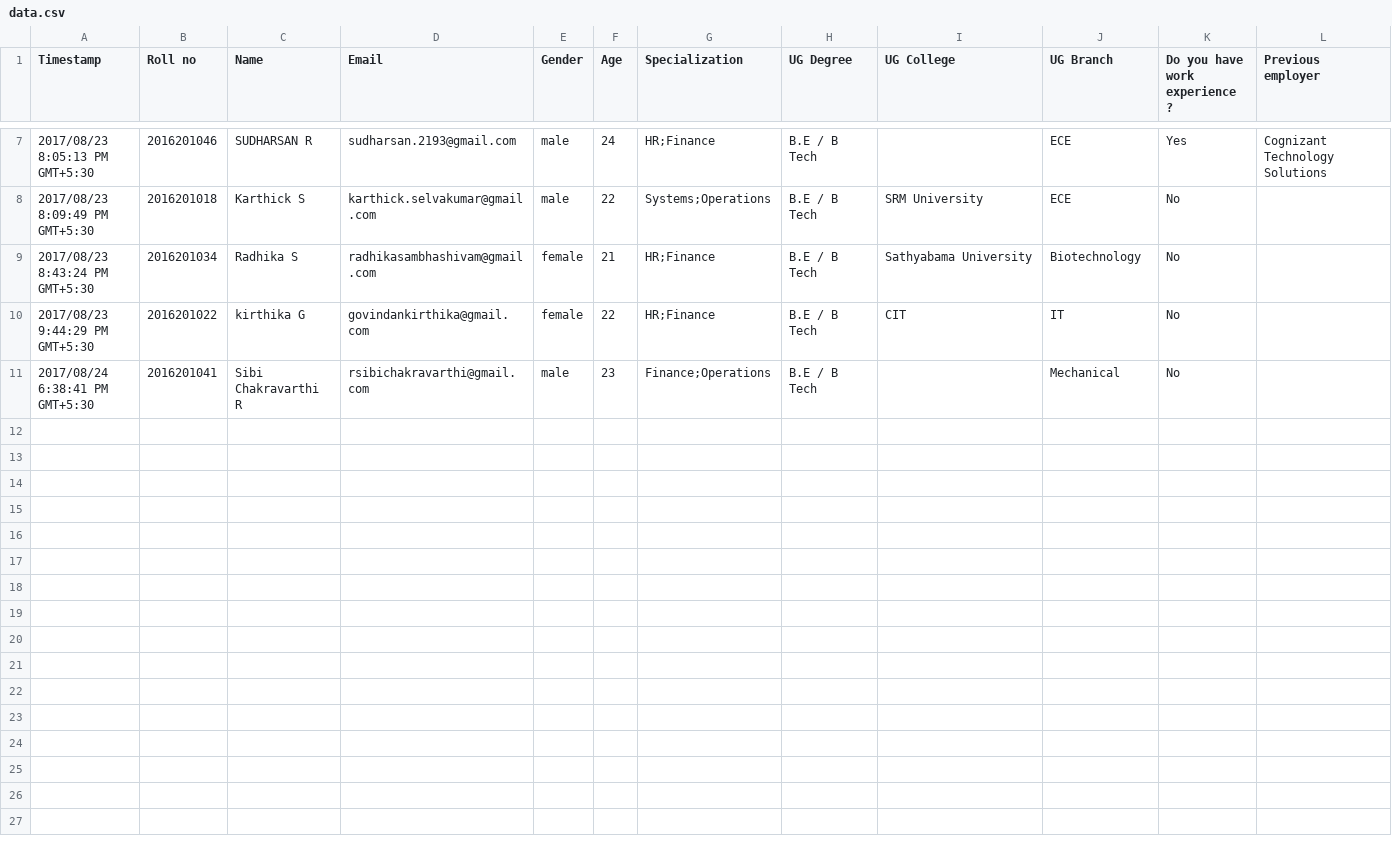
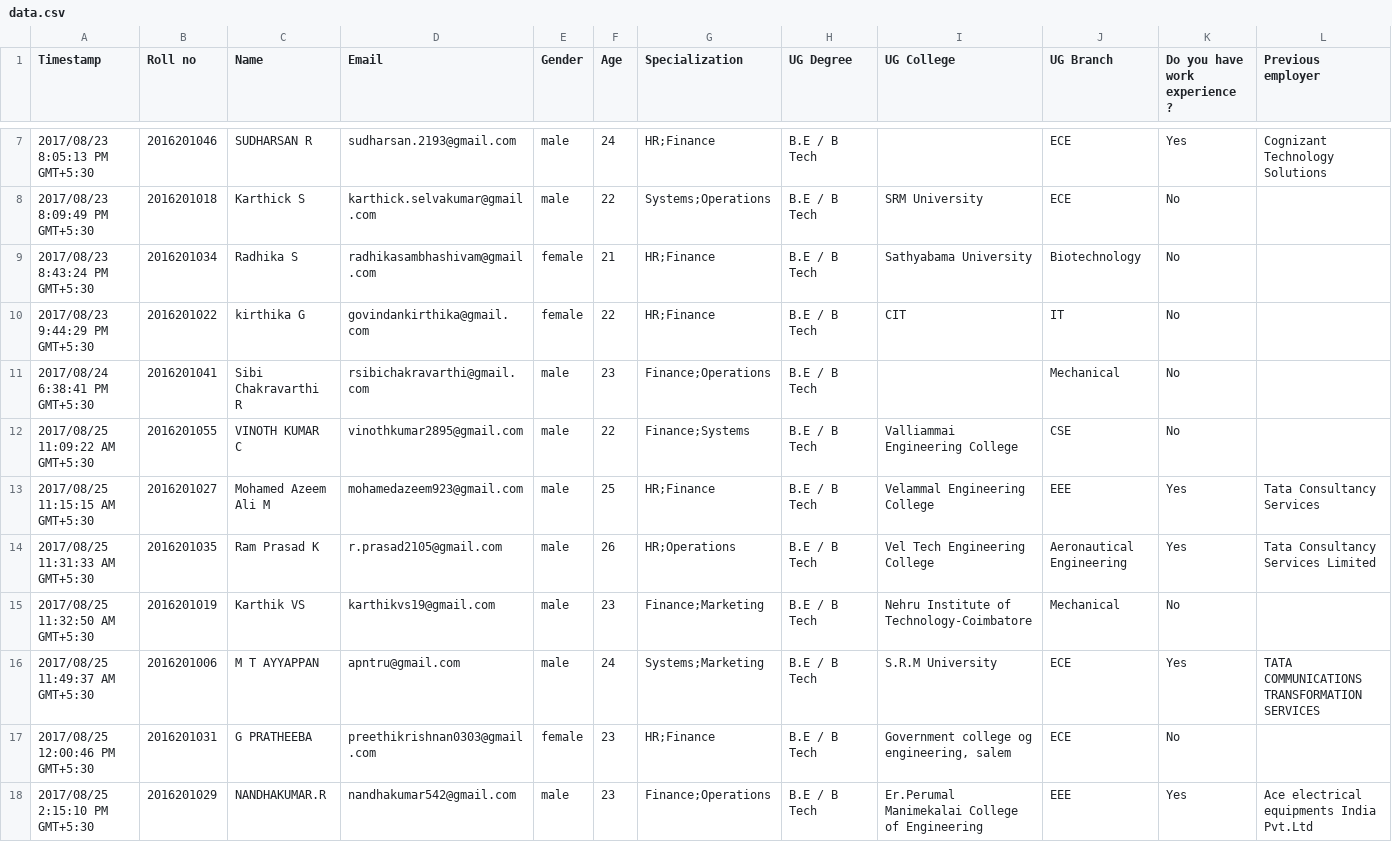
Before and after one commit to v-adhithyan/aumba16, a CSV file: data.csv, drawn as a sheet; only a part is shown, gaps mark what is left out; rows hold the shown columns only; the diff names each change by its address in the sheet, - before the commit and + after, or states it on an @@ line.

Commit message:
data updated

```diff
--- a/data.csv
+++ b/data.csv
+row 12: 2017/08/25 11:09:22 AM GMT+5:30 | 2016201055 | VINOTH KUMAR C | vinothkumar2895@gmail.com | male | 22 | Finance;Systems | B.E / B Tech | Valliammai Engineering College | CSE | No
+row 13: 2017/08/25 11:15:15 AM GMT+5:30 | 2016201027 | Mohamed Azeem Ali M | mohamedazeem923@gmail.com | male | 25 | HR;Finance | B.E / B Tech | Velammal Engineering College | EEE | Yes | Tata Consultancy Services
+row 14: 2017/08/25 11:31:33 AM GMT+5:30 | 2016201035 | Ram Prasad K | r.prasad2105@gmail.com | male | 26 | HR;Operations | B.E / B Tech | Vel Tech Engineering College | Aeronautical Engineering | Yes | Tata Consultancy Services Limited
+row 15: 2017/08/25 11:32:50 AM GMT+5:30 | 2016201019 | Karthik VS | karthikvs19@gmail.com | male | 23 | Finance;Marketing | B.E / B Tech | Nehru Institute of Technology-Coimbatore | Mechanical | No
+row 16: 2017/08/25 11:49:37 AM GMT+5:30 | 2016201006 | M T AYYAPPAN | apntru@gmail.com | male | 24 | Systems;Marketing | B.E / B Tech | S.R.M University | ECE | Yes | TATA COMMUNICATIONS TRANSFORMATION SERVICES
+row 17: 2017/08/25 12:00:46 PM GMT+5:30 | 2016201031 | G PRATHEEBA | preethikrishnan0303@gmail.com | female | 23 | HR;Finance | B.E / B Tech | Government college og engineering, salem | ECE | No
+row 18: 2017/08/25 2:15:10 PM GMT+5:30 | 2016201029 | NANDHAKUMAR.R | nandhakumar542@gmail.com | male | 23 | Finance;Operations | B.E / B Tech | Er.Perumal Manimekalai College of Engineering | EEE | Yes | Ace electrical equipments India Pvt.Ltd
```
